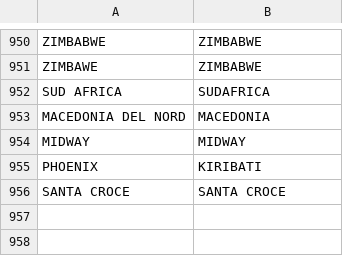
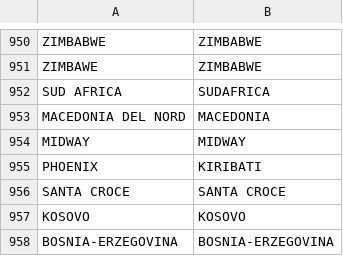
Before and after one commit to pagopa/pn-external-channels, a CSV file: src/main/resources/PagoPA-Lista-Nazioni.csv, drawn as a sheet; only a part is shown, gaps mark what is left out.

```diff
--- a/src/main/resources/PagoPA-Lista-Nazioni.csv
+++ b/src/main/resources/PagoPA-Lista-Nazioni.csv
@@ -956 +956,3 @@
 "SANTA CROCE","SANTA CROCE"
+"KOSOVO","KOSOVO"
+"BOSNIA-ERZEGOVINA","BOSNIA-ERZEGOVINA"
```
Also changed, not shown: src/main/resources/PagoPA-ListaCLP.csv, 4 other files.
